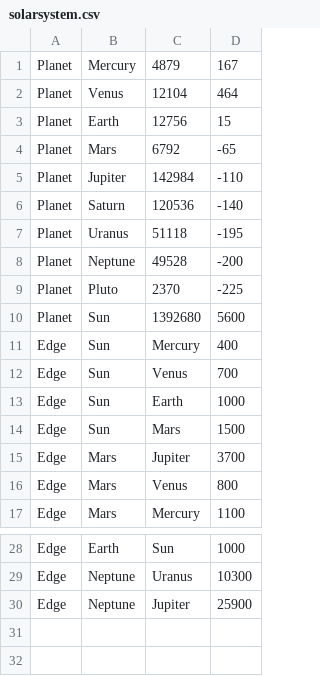
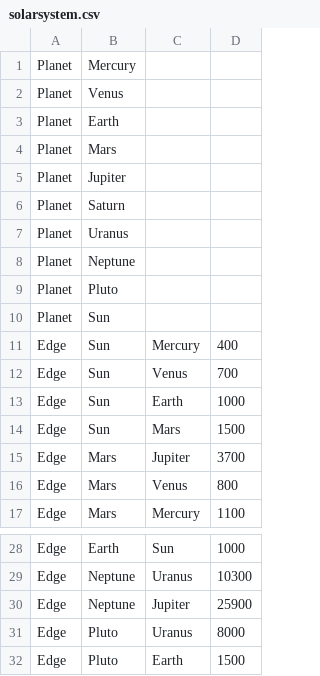
Before and after one commit to EKnifsend/cs400p3, a CSV file: solarsystem.csv, drawn as a sheet; only a part is shown, gaps mark what is left out.

Commit message:
Finished 3/4, test class is still a work in progress
Backend can now use the solarsystemdatareader

```diff
--- a/solarsystem.csv
+++ b/solarsystem.csv
@@ -1,11 +1,11 @@
-Planet,Mercury,4879,167
-Planet,Venus,12104,464
-Planet,Earth,12756,15
-Planet,Mars,6792,-65
-Planet,Jupiter,142984,-110
-Planet,Saturn,120536,-140
-Planet,Uranus,51118,-195
-Planet,Neptune,49528,-200
-Planet,Pluto,2370,-225
-Planet,Sun,1392680,5600
+Planet,Mercury,,
+Planet,Venus,,
+Planet,Earth,,
+Planet,Mars,,
+Planet,Jupiter,,
+Planet,Saturn,,
+Planet,Uranus,,
+Planet,Neptune,,
+Planet,Pluto,,
+Planet,Sun,,
 Edge,Sun,Mercury,400
@@ -30 +30,3 @@ Edge,Neptune,Uranus,10300
 Edge,Neptune,Jupiter,25900
+Edge,Pluto,Uranus,8000
+Edge,Pluto,Earth,1500
```
Also changed, not shown: 4 other files.
